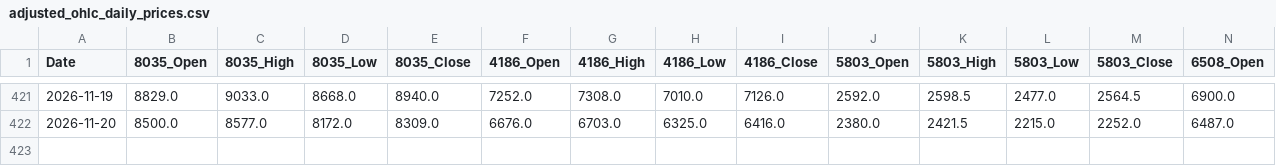
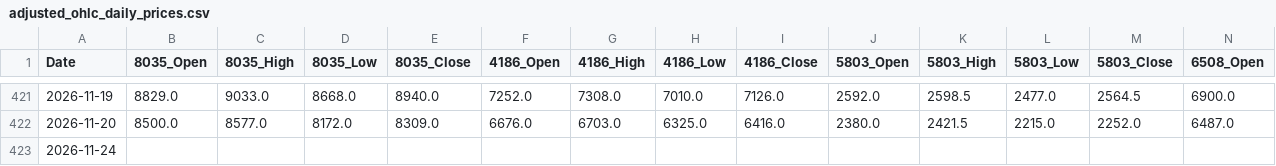
Before and after one commit to reptomintravis-debug/stock-data-pipeline, a CSV file: adjusted_ohlc_daily_prices.csv, drawn as a sheet; only a part is shown, gaps mark what is left out; rows hold the shown columns only; the diff names each change by its address in the sheet, - before the commit and + after, or states it on an @@ line.

```diff
--- a/adjusted_ohlc_daily_prices.csv
+++ b/adjusted_ohlc_daily_prices.csv
+row 423: 2026-11-24
```
